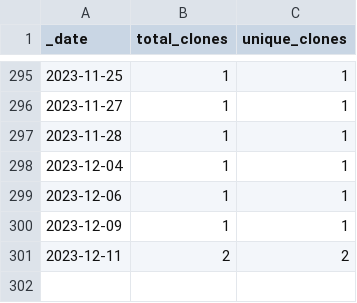
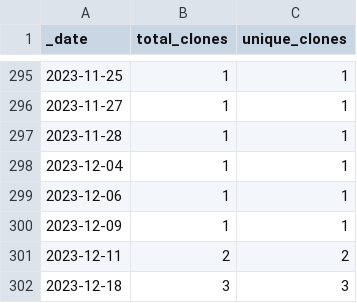
Before and after one commit to ActivitySpaceProject/space_mapper, a CSV file: traffic/clones.csv, drawn as a sheet; only a part is shown, gaps mark what is left out; the diff names each change by its address in the sheet, - before the commit and + after, or states it on an @@ line.

```diff
--- a/traffic/clones.csv
+++ b/traffic/clones.csv
+row 302: 2023-12-18 | 3 | 3
```
Also changed, not shown: traffic/views.csv, 1 other file.
